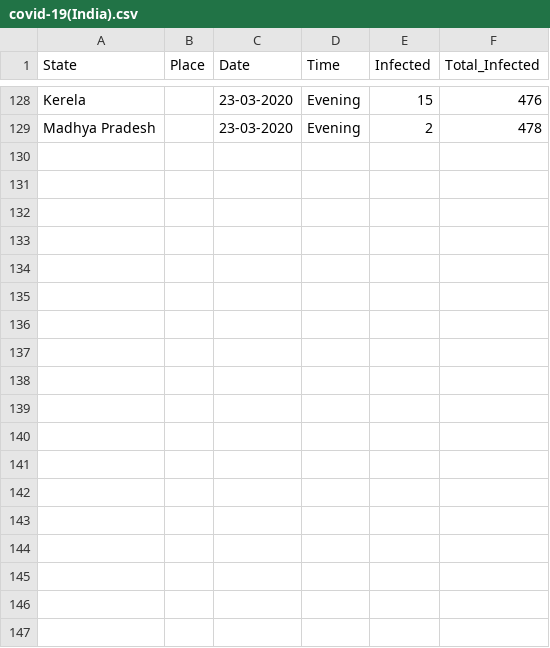
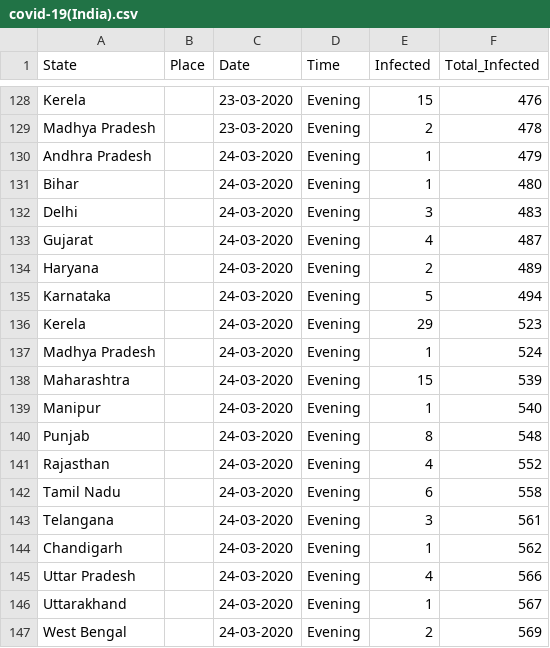
Before and after one commit to firefistKunal/DataScienceN00b, a CSV file: track_covid-19/covid-19(India).csv, drawn as a sheet; only a part is shown, gaps mark what is left out.

Commit message:
daily case update

```diff
--- a/track_covid-19/covid-19(India).csv
+++ b/track_covid-19/covid-19(India).csv
@@ -129 +129,19 @@ Kerela, ,23-03-2020,Evening,15,476
 Madhya Pradesh, ,23-03-2020,Evening,2,478
+Andhra Pradesh, ,24-03-2020,Evening,1,479
+Bihar, ,24-03-2020,Evening,1,480
+Delhi, ,24-03-2020,Evening,3,483
+Gujarat, ,24-03-2020,Evening,4,487
+Haryana, ,24-03-2020,Evening,2,489
+Karnataka, ,24-03-2020,Evening,5,494
+Kerela, ,24-03-2020,Evening,29,523
+Madhya Pradesh, ,24-03-2020,Evening,1,524
+Maharashtra, ,24-03-2020,Evening,15,539
+Manipur, ,24-03-2020,Evening,1,540
+Punjab, ,24-03-2020,Evening,8,548
+Rajasthan, ,24-03-2020,Evening,4,552
+Tamil Nadu, ,24-03-2020,Evening,6,558
+Telangana, ,24-03-2020,Evening,3,561
+Chandigarh, ,24-03-2020,Evening,1,562
+Uttar Pradesh, ,24-03-2020,Evening,4,566
+Uttarakhand, ,24-03-2020,Evening,1,567
+West Bengal, ,24-03-2020,Evening,2,569
```
